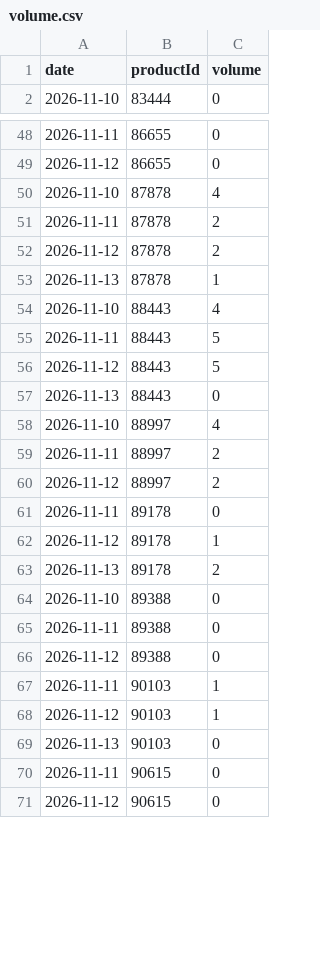
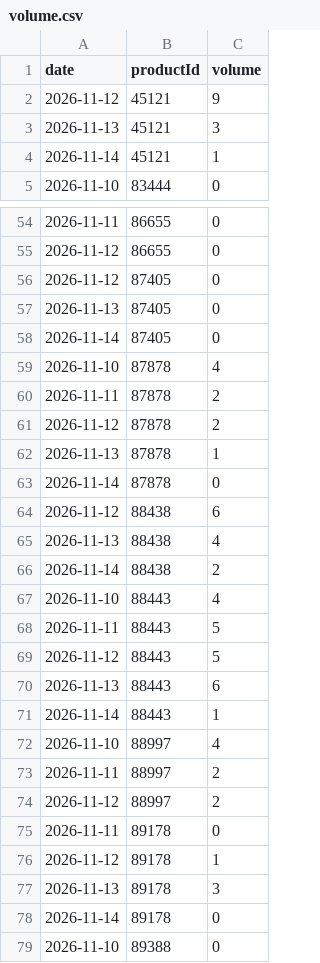
Before and after one commit to harrywkeppler/pokemon-card-tracker, a CSV file: data/volume.csv, drawn as a sheet; only a part is shown, gaps mark what is left out; the shorter side is filled out with more unchanged rows; the diff covers the shown part only.

```diff
--- a/data/volume.csv
+++ b/data/volume.csv
@@ -1,2 +1,5 @@
 date,productId,volume
+2026-11-12,45121,9
+2026-11-13,45121,3
+2026-11-14,45121,1
 2026-11-10,83444,0
@@ -49,2 +55,5 @@ date,productId,volume
 2026-11-12,86655,0
+2026-11-12,87405,0
+2026-11-13,87405,0
+2026-11-14,87405,0
 2026-11-10,87878,4
@@ -53,2 +62,6 @@ date,productId,volume
 2026-11-13,87878,1
+2026-11-14,87878,0
+2026-11-12,88438,6
+2026-11-13,88438,4
+2026-11-14,88438,2
 2026-11-10,88443,4
@@ -56,3 +69,4 @@ date,productId,volume
 2026-11-12,88443,5
-2026-11-13,88443,0
+2026-11-13,88443,6
+2026-11-14,88443,1
 2026-11-10,88997,4
@@ -62,3 +76,4 @@ date,productId,volume
 2026-11-12,89178,1
-2026-11-13,89178,2
+2026-11-13,89178,3
+2026-11-14,89178,0
 2026-11-10,89388,0
```
Also changed, not shown: 11 added rows and 2 edited cells elsewhere in this file, data/alert_log.csv, 8 other files.
